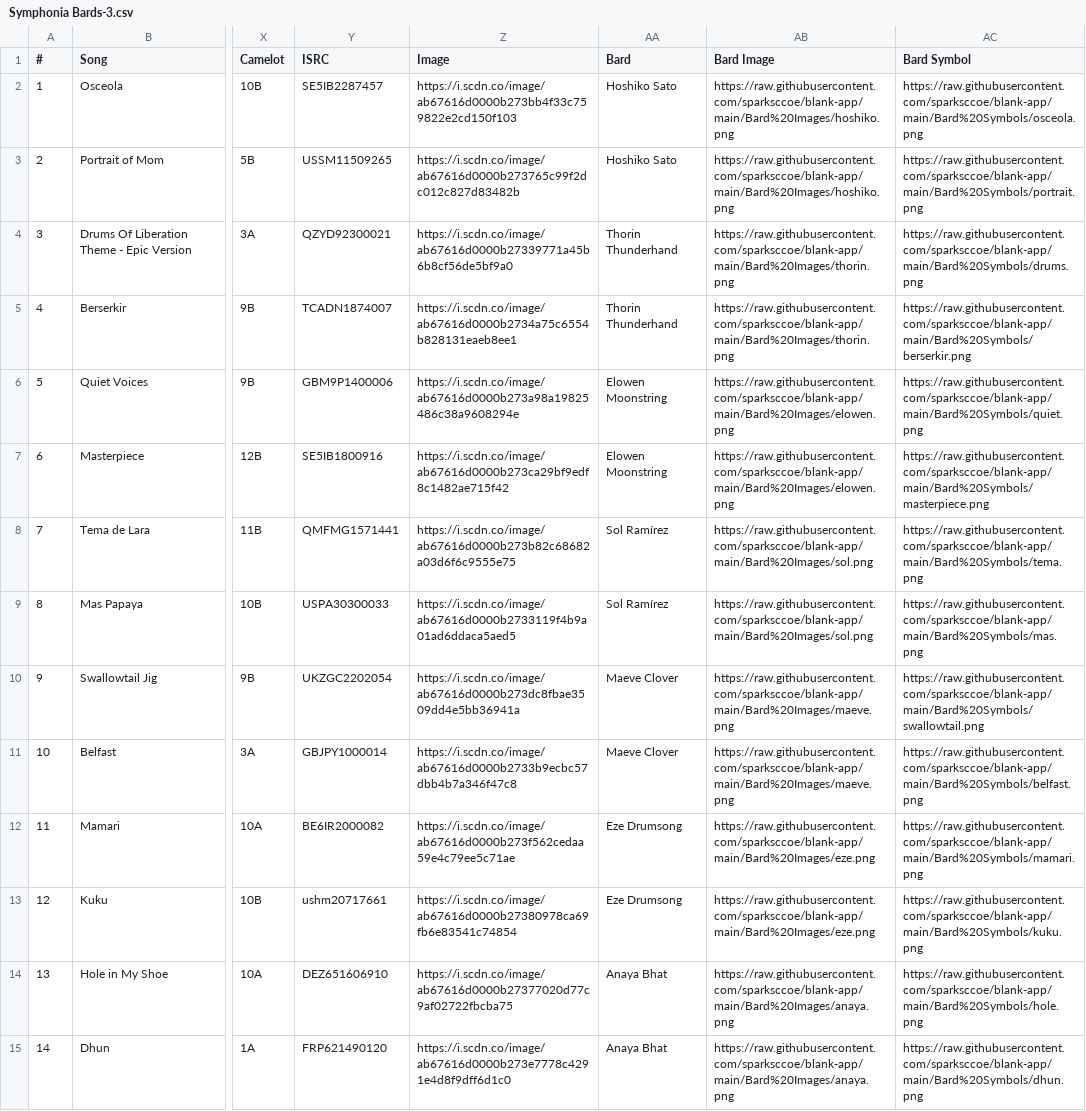
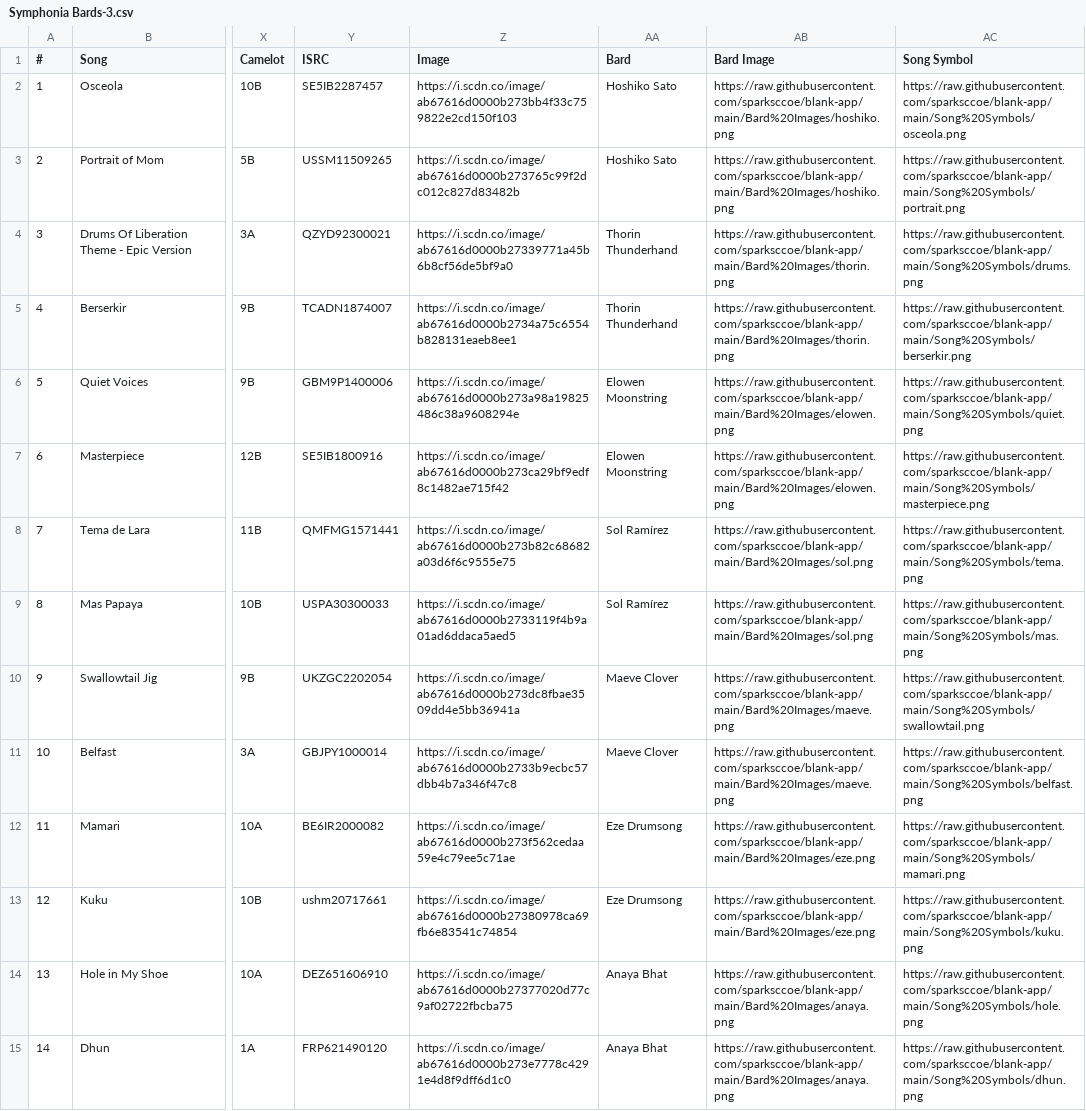
Before and after one commit to sparksccoe/blank-app, a CSV file: Symphonia Bards-3.csv, drawn as a sheet; only a part is shown, gaps mark what is left out; the diff covers the shown part only; the diff names each change by its address in the sheet, - before the commit and + after, or states it on an @@ line.

Commit message:
song symbols

```diff
--- a/Symphonia Bards-3.csv
+++ b/Symphonia Bards-3.csv
-AC1: Bard Symbol
+AC1: Song Symbol
-AC2 (Song Symbol): https://raw.githubusercontent.com/sparksccoe/blank-app/main/Bard%20Symbols/osceola.png
+AC2 (Song Symbol): https://raw.githubusercontent.com/sparksccoe/blank-app/main/Song%20Symbols/osceola.png
-AC3 (Song Symbol): https://raw.githubusercontent.com/sparksccoe/blank-app/main/Bard%20Symbols/portrait.png
+AC3 (Song Symbol): https://raw.githubusercontent.com/sparksccoe/blank-app/main/Song%20Symbols/portrait.png
-AC4 (Song Symbol): https://raw.githubusercontent.com/sparksccoe/blank-app/main/Bard%20Symbols/drums.png
+AC4 (Song Symbol): https://raw.githubusercontent.com/sparksccoe/blank-app/main/Song%20Symbols/drums.png
-AC5 (Song Symbol): https://raw.githubusercontent.com/sparksccoe/blank-app/main/Bard%20Symbols/berserkir.png
+AC5 (Song Symbol): https://raw.githubusercontent.com/sparksccoe/blank-app/main/Song%20Symbols/berserkir.png
-AC6 (Song Symbol): https://raw.githubusercontent.com/sparksccoe/blank-app/main/Bard%20Symbols/quiet.png
+AC6 (Song Symbol): https://raw.githubusercontent.com/sparksccoe/blank-app/main/Song%20Symbols/quiet.png
-AC7 (Song Symbol): https://raw.githubusercontent.com/sparksccoe/blank-app/main/Bard%20Symbols/masterpiece.png
+AC7 (Song Symbol): https://raw.githubusercontent.com/sparksccoe/blank-app/main/Song%20Symbols/masterpiece.png
-AC8 (Song Symbol): https://raw.githubusercontent.com/sparksccoe/blank-app/main/Bard%20Symbols/tema.png
+AC8 (Song Symbol): https://raw.githubusercontent.com/sparksccoe/blank-app/main/Song%20Symbols/tema.png
-AC9 (Song Symbol): https://raw.githubusercontent.com/sparksccoe/blank-app/main/Bard%20Symbols/mas.png
+AC9 (Song Symbol): https://raw.githubusercontent.com/sparksccoe/blank-app/main/Song%20Symbols/mas.png
-AC10 (Song Symbol): https://raw.githubusercontent.com/sparksccoe/blank-app/main/Bard%20Symbols/swallowtail.png
+AC10 (Song Symbol): https://raw.githubusercontent.com/sparksccoe/blank-app/main/Song%20Symbols/swallowtail.png
-AC11 (Song Symbol): https://raw.githubusercontent.com/sparksccoe/blank-app/main/Bard%20Symbols/belfast.png
+AC11 (Song Symbol): https://raw.githubusercontent.com/sparksccoe/blank-app/main/Song%20Symbols/belfast.png
-AC12 (Song Symbol): https://raw.githubusercontent.com/sparksccoe/blank-app/main/Bard%20Symbols/mamari.png
+AC12 (Song Symbol): https://raw.githubusercontent.com/sparksccoe/blank-app/main/Song%20Symbols/mamari.png
-AC13 (Song Symbol): https://raw.githubusercontent.com/sparksccoe/blank-app/main/Bard%20Symbols/kuku.png
+AC13 (Song Symbol): https://raw.githubusercontent.com/sparksccoe/blank-app/main/Song%20Symbols/kuku.png
-AC14 (Song Symbol): https://raw.githubusercontent.com/sparksccoe/blank-app/main/Bard%20Symbols/hole.png
+AC14 (Song Symbol): https://raw.githubusercontent.com/sparksccoe/blank-app/main/Song%20Symbols/hole.png
-AC15 (Song Symbol): https://raw.githubusercontent.com/sparksccoe/blank-app/main/Bard%20Symbols/dhun.png
+AC15 (Song Symbol): https://raw.githubusercontent.com/sparksccoe/blank-app/main/Song%20Symbols/dhun.png
```
Also changed, not shown: 26 edited cells elsewhere in this file, 41 other files.
